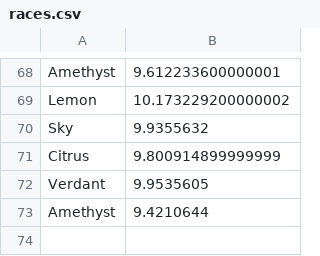
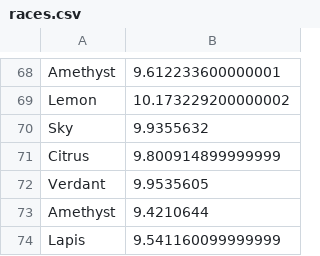
Before and after one commit to Dagonite/python-projects, a CSV file: Turtle Race/races.csv, drawn as a sheet; only a part is shown, gaps mark what is left out.

Commit message:
Update races.csv

```diff
--- a/Turtle Race/races.csv
+++ b/Turtle Race/races.csv
@@ -73 +73,2 @@ Verdant,9.9535605
 Amethyst,9.4210644
+Lapis,9.541160099999999
```
